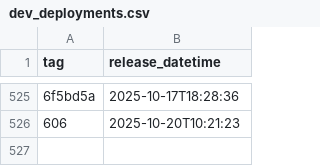
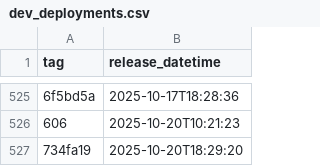
Before and after one commit to NHSDigital/eps-vpc-resources, a CSV file: _data/dev_deployments.csv, drawn as a sheet; only a part is shown, gaps mark what is left out; the diff names each change by its address in the sheet, - before the commit and + after, or states it on an @@ line.

```diff
--- a/_data/dev_deployments.csv
+++ b/_data/dev_deployments.csv
+row 527: 734fa19 | 2025-10-20T18:29:20
```
Also changed, not shown: 1 other file.
